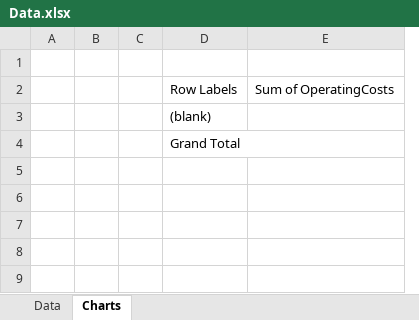
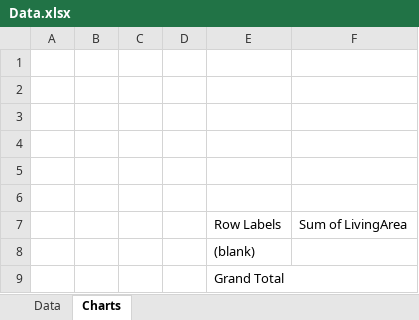
Before and after one commit to coatsy/xplat-graph, an Excel workbook: src/PropertyManager/PropertyManager/PropertyManager/Resources/Data.xlsx, sheet Charts, drawn as a sheet; values as stored, in another font and other column widths than the file's, no borders; charts and pictures not drawn; removed rows and columns are numbered as before the commit, all else as after; the diff names each change by its address in the sheet, - before the commit and + after, or states it on an @@ line.

```diff
--- a/src/PropertyManager/PropertyManager/PropertyManager/Resources/Data.xlsx (sheet Charts)
+++ b/src/PropertyManager/PropertyManager/PropertyManager/Resources/Data.xlsx (sheet Charts)
+column D, empty
-column E, row 2: Sum of OperatingCosts
+column F, row 7: Sum of LivingArea
+row 1: (empty)
+row 2: (empty)
+row 3: (empty)
+row 4: (empty)
+row 5: (empty)
```
Also changed, not shown: charts or pictures, 4 other files.
